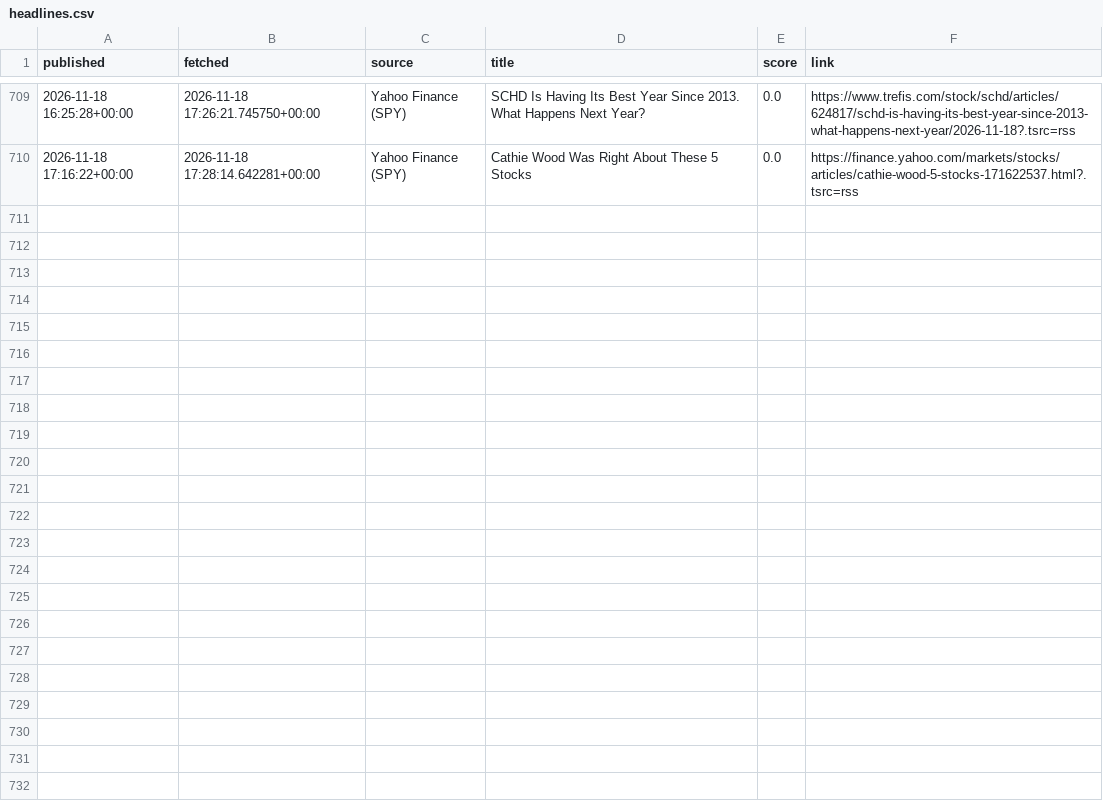
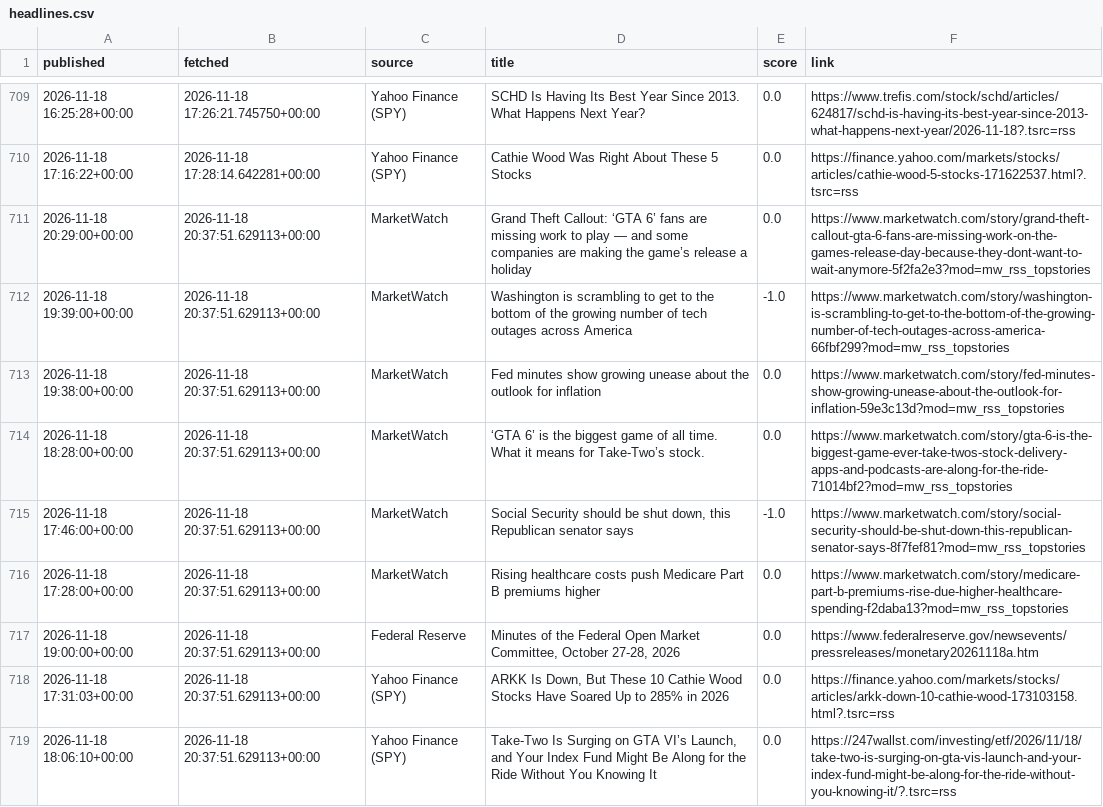
Before and after one commit to eitank123/InverterModel, a CSV file: data/news/headlines.csv, drawn as a sheet; only a part is shown, gaps mark what is left out; the diff names each change by its address in the sheet, - before the commit and + after, or states it on an @@ line.

```diff
--- a/data/news/headlines.csv
+++ b/data/news/headlines.csv
+row 711: 2026-11-18 20:29:00+00:00 | 2026-11-18 20:37:51.629113+00:00 | MarketWatch | Grand Theft Callout: ‘GTA 6’ fans are missing work to play — and some companies are making the game’s release a holiday | 0.0 | https://www.marketwatch.com/story/grand-theft-callout-gta-6-fans-are-missing-work-on-the-games-release-day-because-they-dont-want-to-wait-anymore-5f2fa2e3?mod=mw_rss_topstories
+row 712: 2026-11-18 19:39:00+00:00 | 2026-11-18 20:37:51.629113+00:00 | MarketWatch | Washington is scrambling to get to the bottom of the growing number of tech outages across America | -1.0 | https://www.marketwatch.com/story/washington-is-scrambling-to-get-to-the-bottom-of-the-growing-number-of-tech-outages-across-america-66fbf299?mod=mw_rss_topstories
+row 713: 2026-11-18 19:38:00+00:00 | 2026-11-18 20:37:51.629113+00:00 | MarketWatch | Fed minutes show growing unease about the outlook for inflation | 0.0 | https://www.marketwatch.com/story/fed-minutes-show-growing-unease-about-the-outlook-for-inflation-59e3c13d?mod=mw_rss_topstories
+row 714: 2026-11-18 18:28:00+00:00 | 2026-11-18 20:37:51.629113+00:00 | MarketWatch | ‘GTA 6’ is the biggest game of all time. What it means for Take-Two’s stock. | 0.0 | https://www.marketwatch.com/story/gta-6-is-the-biggest-game-ever-take-twos-stock-delivery-apps-and-podcasts-are-along-for-the-ride-71014bf2?mod=mw_rss_topstories
+row 715: 2026-11-18 17:46:00+00:00 | 2026-11-18 20:37:51.629113+00:00 | MarketWatch | Social Security should be shut down, this Republican senator says | -1.0 | https://www.marketwatch.com/story/social-security-should-be-shut-down-this-republican-senator-says-8f7fef81?mod=mw_rss_topstories
+row 716: 2026-11-18 17:28:00+00:00 | 2026-11-18 20:37:51.629113+00:00 | MarketWatch | Rising healthcare costs push Medicare Part B premiums higher | 0.0 | https://www.marketwatch.com/story/medicare-part-b-premiums-rise-due-higher-healthcare-spending-f2daba13?mod=mw_rss_topstories
+row 717: 2026-11-18 19:00:00+00:00 | 2026-11-18 20:37:51.629113+00:00 | Federal Reserve | Minutes of the Federal Open Market Committee, October 27-28, 2026 | 0.0 | https://www.federalreserve.gov/newsevents/pressreleases/monetary20261118a.htm
+row 718: 2026-11-18 17:31:03+00:00 | 2026-11-18 20:37:51.629113+00:00 | Yahoo Finance (SPY) | ARKK Is Down, But These 10 Cathie Wood Stocks Have Soared Up to 285% in 2026 | 0.0 | https://finance.yahoo.com/markets/stocks/articles/arkk-down-10-cathie-wood-173103158.html?.tsrc=rss
+row 719: 2026-11-18 18:06:10+00:00 | 2026-11-18 20:37:51.629113+00:00 | Yahoo Finance (SPY) | Take-Two Is Surging on GTA VI’s Launch, and Your Index Fund Might Be Along for the Ride Without You Knowing It | 0.0 | https://247wallst.com/investing/etf/2026/11/18/take-two-is-surging-on-gta-vis-launch-and-your-index-fund-might-be-along-for-the-ride-without-you-knowing-it/?.tsrc=rss
```
Also changed, not shown: 9 other files.
